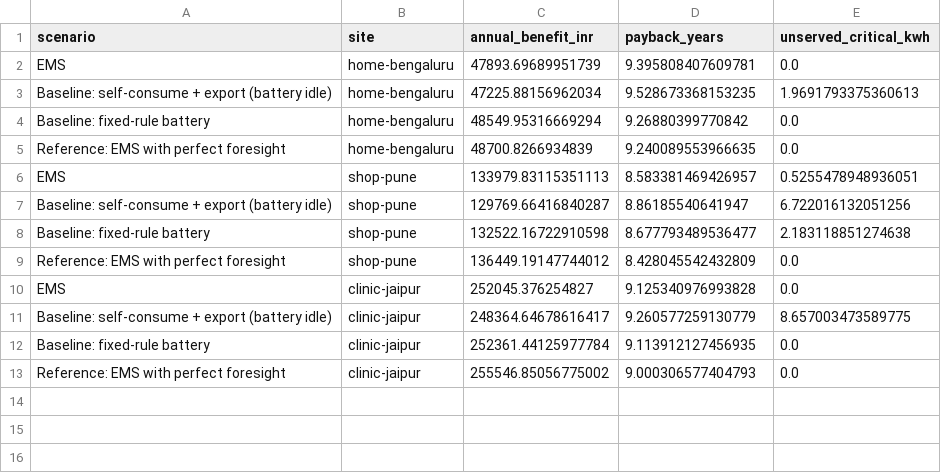
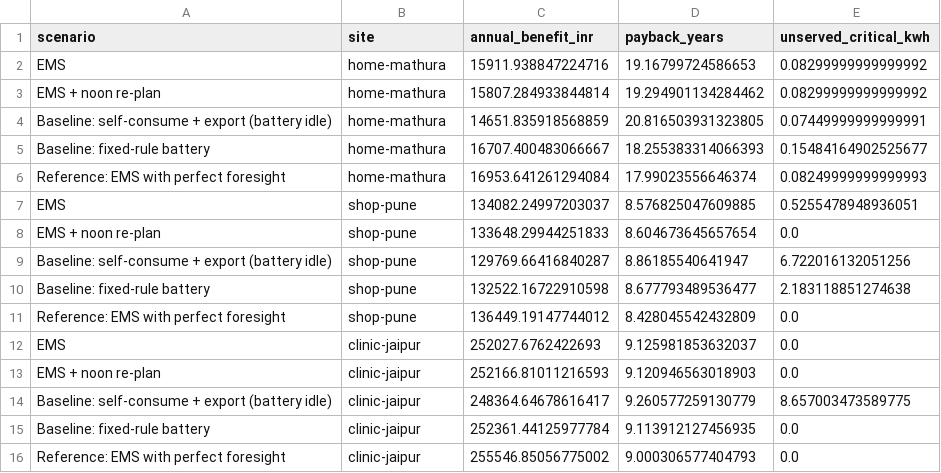
Before and after one commit to ramnivasattanti2008-cloud/AVISHKAR-, a CSV file: results/payback.csv, drawn as a sheet.

```diff
--- a/results/payback.csv
+++ b/results/payback.csv
@@ -1,7 +1,9 @@
 scenario,site,annual_benefit_inr,payback_years,unserved_critical_kwh
-EMS,home-bengaluru,47893.69689951739,9.395808407609781,0.0
-Baseline: self-consume + export (battery idle),home-bengaluru,47225.88156962034,9.528673368153235,1.9691793375360613
-Baseline: fixed-rule battery,home-bengaluru,48549.95316669294,9.26880399770842,0.0
-Reference: EMS with perfect foresight,home-bengaluru,48700.8266934839,9.240089553966635,0.0
-EMS,shop-pune,133979.83115351113,8.583381469426957,0.5255478948936051
+EMS,home-mathura,15911.938847224716,19.16799724586653,0.08299999999999992
+EMS + noon re-plan,home-mathura,15807.284933844814,19.294901134284462,0.08299999999999992
+Baseline: self-consume + export (battery idle),home-mathura,14651.835918568859,20.816503931323805,0.07449999999999991
+Baseline: fixed-rule battery,home-mathura,16707.400483066667,18.255383314066393,0.15484164902525677
+Reference: EMS with perfect foresight,home-mathura,16953.641261294084,17.99023556646374,0.08249999999999993
+EMS,shop-pune,134082.24997203037,8.576825047609885,0.5255478948936051
+EMS + noon re-plan,shop-pune,133648.29944251833,8.604673645657654,0.0
 Baseline: self-consume + export (battery idle),shop-pune,129769.66416840287,8.86185540641947,6.722016132051256
@@ -9,3 +11,4 @@ Baseline: fixed-rule battery,shop-pune,132522.16722910598,8.677793489536477,2.18
 Reference: EMS with perfect foresight,shop-pune,136449.19147744012,8.428045542432809,0.0
-EMS,clinic-jaipur,252045.376254827,9.125340976993828,0.0
+EMS,clinic-jaipur,252027.6762422693,9.125981853632037,0.0
+EMS + noon re-plan,clinic-jaipur,252166.81011216593,9.120946563018903,0.0
 Baseline: self-consume + export (battery idle),clinic-jaipur,248364.64678616417,9.260577259130779,8.657003473589775
```
Also changed, not shown: results/forecast_quality.csv, 20 other files.
